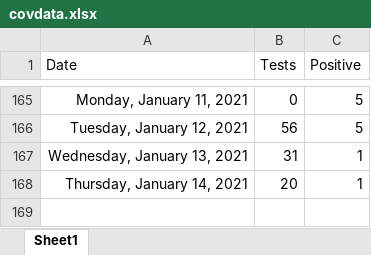
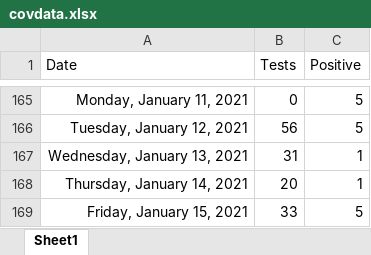
Before and after one commit to ESunRoc/URCovDashboard, an Excel workbook: covdata.xlsx, sheet Sheet1, drawn as a sheet; only a part is shown, gaps mark what is left out; values as stored, in another font and other column widths than the file's, no borders; the diff names each change by its address in the sheet, - before the commit and + after, or states it on an @@ line.

Commit message:
1/15

```diff
--- a/covdata.xlsx (sheet Sheet1)
+++ b/covdata.xlsx (sheet Sheet1)
+row 169: Friday, January 15, 2021 | 33 | 5
```
